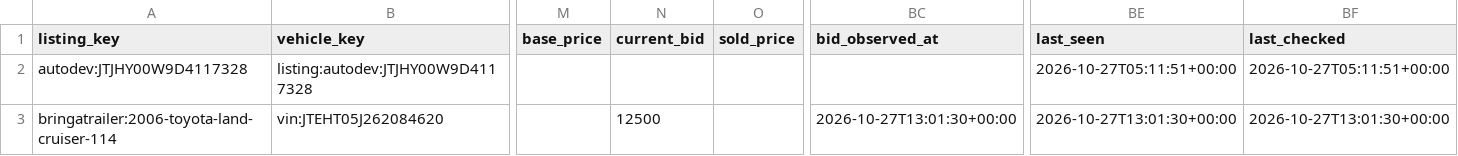
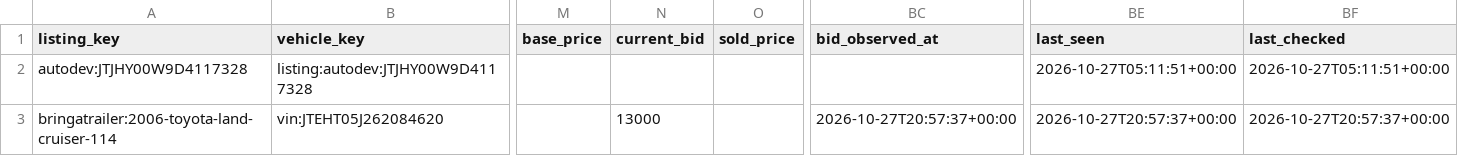
Before and after one commit to SHill1289/Cruiser-scout, a CSV file: data/excluded_listings.csv, drawn as a sheet; only a part is shown, gaps mark what is left out; the diff names each change by its address in the sheet, - before the commit and + after, or states it on an @@ line.

```diff
--- a/data/excluded_listings.csv
+++ b/data/excluded_listings.csv
-N3 (current_bid): 12500
+N3 (current_bid): 13000
-BC3 (bid_observed_at): 2026-10-27T13:01:30+00:00
+BC3 (bid_observed_at): 2026-10-27T20:57:37+00:00
-BE3 (last_seen): 2026-10-27T13:01:30+00:00
+BE3 (last_seen): 2026-10-27T20:57:37+00:00
-BF3 (last_checked): 2026-10-27T13:01:30+00:00
+BF3 (last_checked): 2026-10-27T20:57:37+00:00
```
Also changed, not shown: data/active_listings.csv, data/listings.csv, 8 other files.
